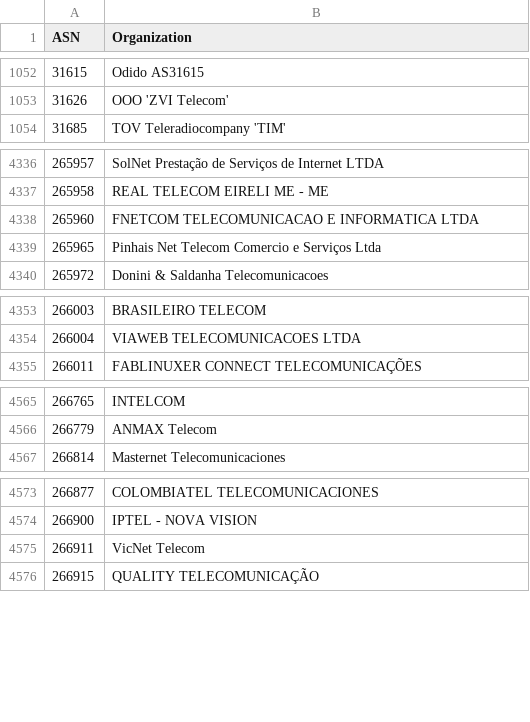
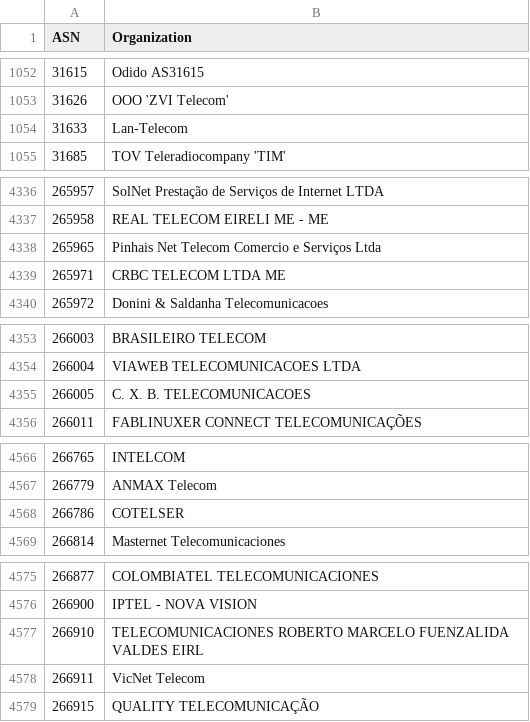
Before and after one commit to O-X-L/risk-db-lists, a CSV file: asn/kind_isp.csv, drawn as a sheet; only a part is shown, gaps mark what is left out; the diff covers the shown part only.

Commit message:
List updates 2026-03-26

```diff
--- a/asn/kind_isp.csv
+++ b/asn/kind_isp.csv
@@ -1053,2 +1053,3 @@ ASN,Organization
 31626,OOO 'ZVI Telecom'
+31633,Lan-Telecom
 31685,TOV Teleradiocompany 'TIM'
@@ -4337,4 +4337,4 @@ ASN,Organization
 265958,REAL TELECOM EIRELI ME - ME
-265960,FNETCOM TELECOMUNICACAO E INFORMATICA LTDA
 265965,Pinhais Net Telecom Comercio e Serviços Ltda
+265971,CRBC TELECOM LTDA ME
 265972,Donini & Saldanha Telecomunicacoes
@@ -4354,2 +4354,3 @@ ASN,Organization
 266004,VIAWEB TELECOMUNICACOES LTDA
+266005,C. X. B. TELECOMUNICACOES
 266011,FABLINUXER CONNECT TELECOMUNICAÇÕES
@@ -4566,2 +4567,3 @@ ASN,Organization
 266779,ANMAX Telecom
+266786,COTELSER
 266814,Masternet Telecomunicaciones
@@ -4574,2 +4576,3 @@ ASN,Organization
 266900,IPTEL - NOVA VISION
+266910,TELECOMUNICACIONES ROBERTO MARCELO FUENZALIDA VALDES EIRL
 266911,VicNet Telecom
```
Also changed, not shown: 8 added rows, 1 removed row and 4 edited cells elsewhere in this file, asn/kind_education.csv, asn/kind_hosting.csv, 35 other files.
